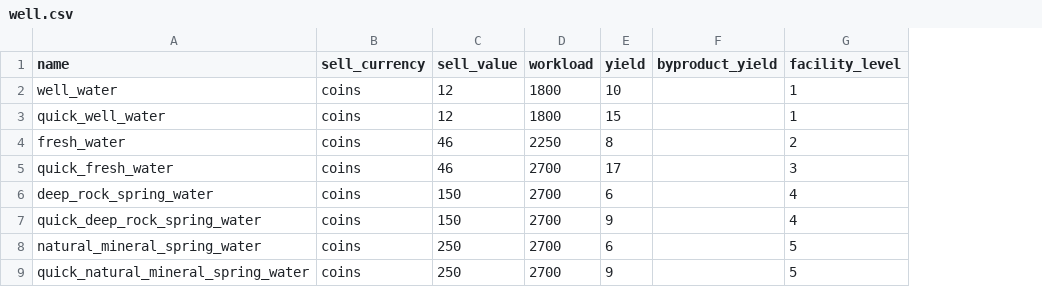
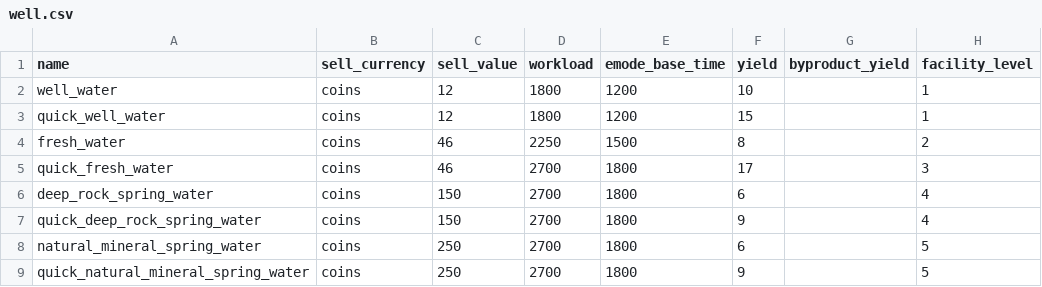
Before and after one commit to BiViPi/AniimoLab, a CSV file: data/well.csv, drawn as a sheet; only a part is shown; the diff names each change by its address in the sheet, - before the commit and + after, or states it on an @@ line.

```diff
--- a/data/well.csv
+++ b/data/well.csv
+column E (emode_base_time), rows 2-9: 1200 | 1200 | 1500 | 1800 | 1800 | 1800 | 1800 | 1800
```
Also changed, not shown: 6 other files.
